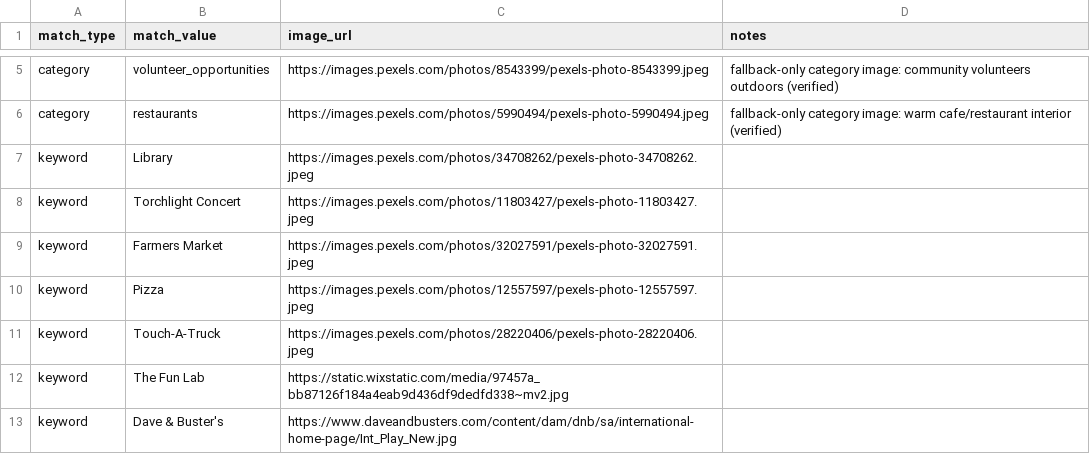
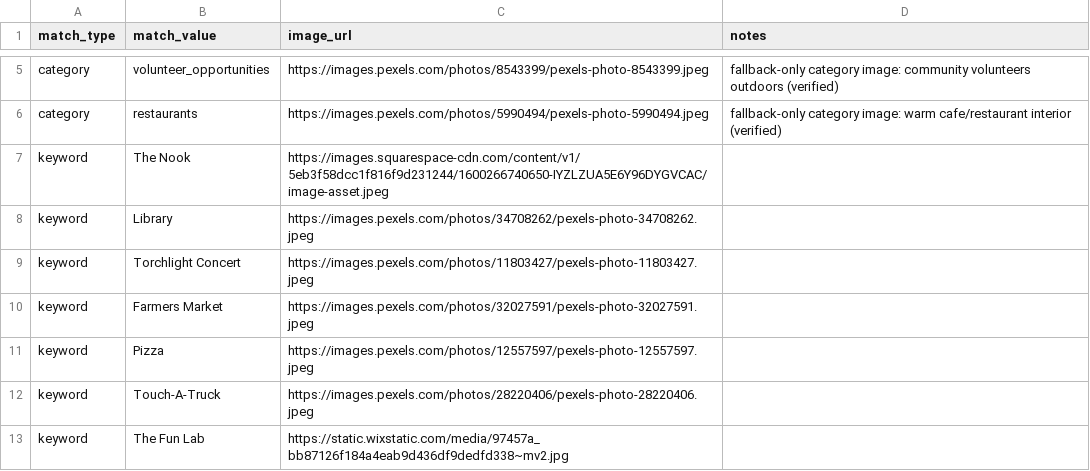
Before and after one commit to avlhohn/msp-family-feed, a CSV file: curated_images.csv, drawn as a sheet; only a part is shown, gaps mark what is left out; the shorter side is filled out with more unchanged rows.

Commit message:
Update curated_images.csv

```diff
--- a/curated_images.csv
+++ b/curated_images.csv
@@ -6,2 +6,3 @@ category,volunteer_opportunities,https://images.pexels.com/photos/8543399/pexels
 category,restaurants,https://images.pexels.com/photos/5990494/pexels-photo-5990494.jpeg,fallback-only category image: warm cafe/restaurant interior (verified)
+keyword,The Nook,https://images.squarespace-cdn.com/content/v1/5eb3f58dcc1f816f9d231244/1600266740650-IYZLZUA5E6Y96DYGVCAC/image-asset.jpeg,
 keyword,Library,https://images.pexels.com/photos/34708262/pexels-photo-34708262.jpeg,
```
